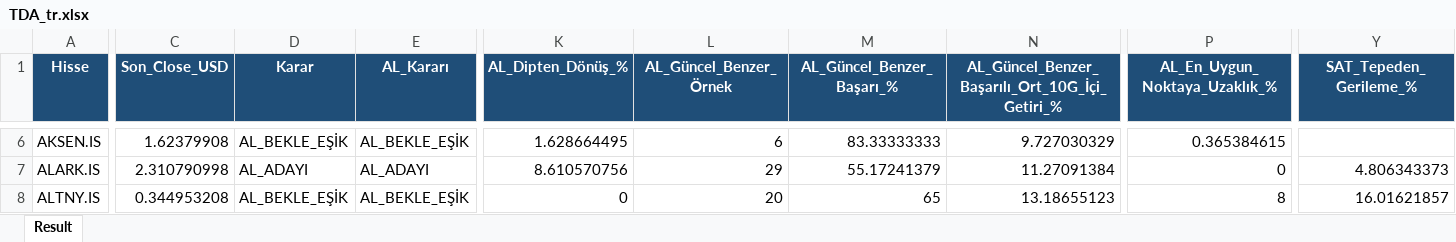
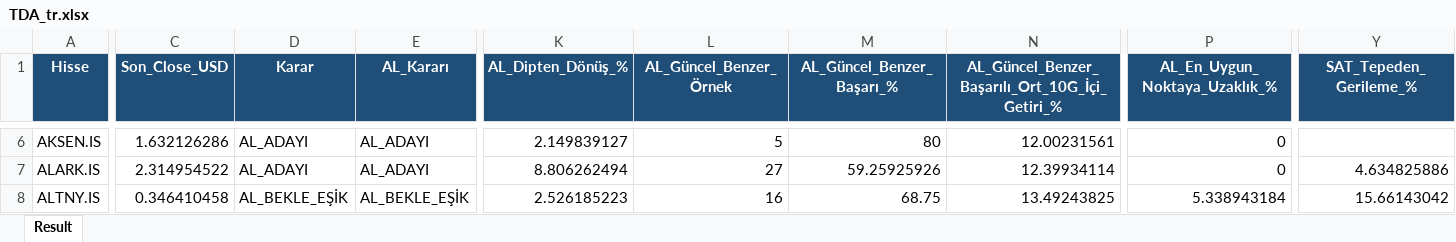
Before and after one commit to serkanche/portfoy, an Excel workbook: TDA_tr.xlsx, sheet Result, drawn as a sheet; only a part is shown, gaps mark what is left out; values as stored, in another font and other column widths than the file's, no borders; the diff covers the shown part only; the diff names each change by its address in the sheet, - before the commit and + after, or states it on an @@ line.

Commit message:
Güncelle: TDA_tr.xlsx

```diff
--- a/TDA_tr.xlsx (sheet Result)
+++ b/TDA_tr.xlsx (sheet Result)
-C6 (Son_Close_USD): 1.62379908
+C6 (Son_Close_USD): 1.632126286
-D6 (Karar): AL_BEKLE_EŞİK
+D6 (Karar): AL_ADAYI
-E6 (AL_Kararı): AL_BEKLE_EŞİK
+E6 (AL_Kararı): AL_ADAYI
-K6 (AL_Dipten_Dönüş_%): 1.628664495
+K6 (AL_Dipten_Dönüş_%): 2.149839127
-L6 (AL_Güncel_Benzer_Örnek): 6
+L6 (AL_Güncel_Benzer_Örnek): 5
-M6 (AL_Güncel_Benzer_Başarı_%): 83.33333333
+M6 (AL_Güncel_Benzer_Başarı_%): 80
-N6: 9.727030329
+N6: 12.00231561
-P6 (AL_En_Uygun_Noktaya_Uzaklık_%): 0.365384615
+P6 (AL_En_Uygun_Noktaya_Uzaklık_%): 0
-C7 (Son_Close_USD): 2.310790998
+C7 (Son_Close_USD): 2.314954522
-K7 (AL_Dipten_Dönüş_%): 8.610570756
+K7 (AL_Dipten_Dönüş_%): 8.806262494
-L7 (AL_Güncel_Benzer_Örnek): 29
+L7 (AL_Güncel_Benzer_Örnek): 27
-M7 (AL_Güncel_Benzer_Başarı_%): 55.17241379
+M7 (AL_Güncel_Benzer_Başarı_%): 59.25925926
-N7: 11.27091384
+N7: 12.39934114
-Y7 (SAT_Tepeden_Gerileme_%): 4.806343373
+Y7 (SAT_Tepeden_Gerileme_%): 4.634825886
-C8 (Son_Close_USD): 0.344953208
+C8 (Son_Close_USD): 0.346410458
-K8 (AL_Dipten_Dönüş_%): 0
+K8 (AL_Dipten_Dönüş_%): 2.526185223
-L8 (AL_Güncel_Benzer_Örnek): 20
+L8 (AL_Güncel_Benzer_Örnek): 16
-M8 (AL_Güncel_Benzer_Başarı_%): 65
+M8 (AL_Güncel_Benzer_Başarı_%): 68.75
-N8: 13.18655123
+N8: 13.49243825
-P8 (AL_En_Uygun_Noktaya_Uzaklık_%): 8
+P8 (AL_En_Uygun_Noktaya_Uzaklık_%): 5.338943184
-Y8 (SAT_Tepeden_Gerileme_%): 16.01621857
+Y8 (SAT_Tepeden_Gerileme_%): 15.66143042
```
Also changed, not shown: 652 edited cells elsewhere in this sheet.
